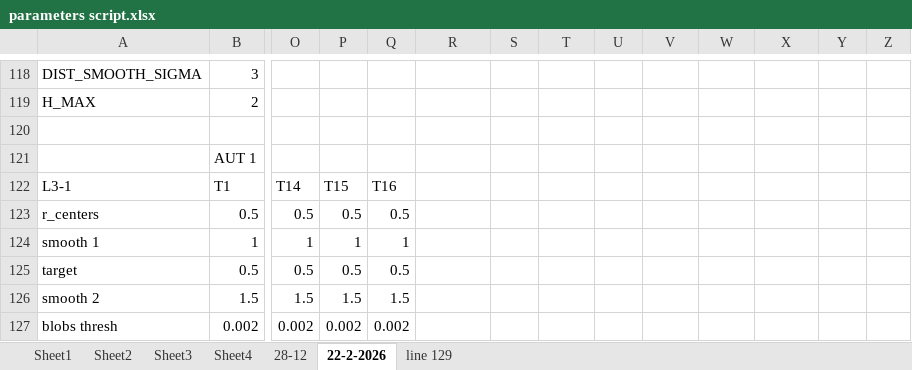
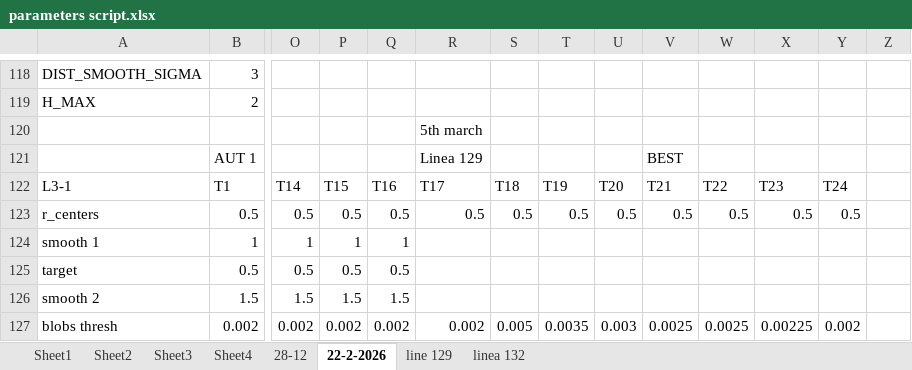
Before and after one commit to Nahuel88Ar/Lysosomes, an Excel workbook: parameters script.xlsx, sheet 22-2-2026, drawn as a sheet; only a part is shown, gaps mark what is left out; values as stored, in another font and other column widths than the file's, no cell formats; removed rows and columns are numbered as before the commit, all else as after; rows hold the shown columns only; the diff covers the shown part only; the diff names each change by its address in the sheet, - before the commit and + after, or states it on an @@ line.

```diff
--- a/parameters script.xlsx (sheet 22-2-2026)
+++ b/parameters script.xlsx (sheet 22-2-2026)
+sheet tab: linea 132
-R120: (empty)
+R120: 5th march
-row 121:  | AUT 1
+row 121:  | AUT 1 |  |  |  | Linea 129 |  |  |  | BEST
-R122: (empty)
+R122: T17
-S122: (empty)
+S122: T18
-T122: (empty)
+T122: T19
-U122: (empty)
+U122: T20
-V122: (empty)
+V122: T21
-W122: (empty)
+W122: T22
-X122: (empty)
+X122: T23
-Y122: (empty)
+Y122: T24
-R123: (empty)
+R123: 0.5
-S123: (empty)
+S123: 0.5
-T123: (empty)
+T123: 0.5
-U123: (empty)
+U123: 0.5
-V123: (empty)
+V123: 0.5
-W123: (empty)
+W123: 0.5
-X123: (empty)
+X123: 0.5
-Y123: (empty)
+Y123: 0.5
-R127: (empty)
+R127: 0.002
-S127: (empty)
+S127: 0.005
-T127: (empty)
+T127: 0.0035
-U127: (empty)
+U127: 0.003
-V127: (empty)
+V127: 0.0025
-W127: (empty)
+W127: 0.0025
-X127: (empty)
+X127: 0.00225
-Y127: (empty)
+Y127: 0.002
```
Also changed, not shown: 268 edited cells elsewhere in this sheet, sheet line 129, cell formats, charts or pictures.
